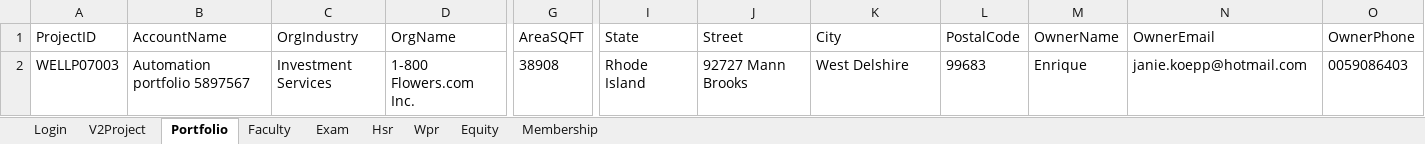
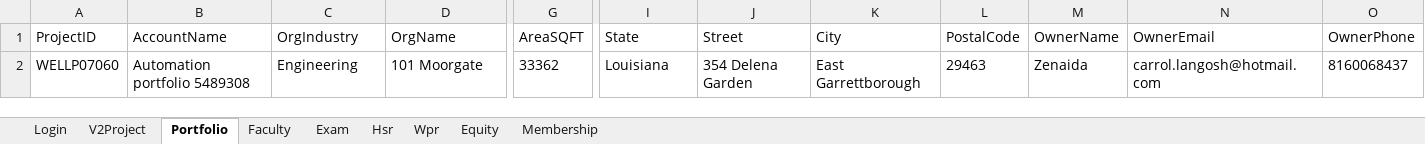
Before and after one commit to hNagesh/TDD_HireProus_project, an Excel workbook: TestData.xlsx, sheet Portfolio, drawn as a sheet; only a part is shown, gaps mark what is left out; values as stored, in another font and other column widths than the file's, no borders; the diff covers the shown part only; the diff names each change by its address in the sheet, - before the commit and + after, or states it on an @@ line.

```diff
--- a/TestData.xlsx (sheet Portfolio)
+++ b/TestData.xlsx (sheet Portfolio)
-A2 (ProjectID): WELLP07003
+A2 (ProjectID): WELLP07060
-B2 (AccountName): Automation portfolio 5897567
+B2 (AccountName): Automation portfolio 5489308
-C2 (OrgIndustry): Investment Services
+C2 (OrgIndustry): Engineering
-D2 (OrgName): 1-800 Flowers.com Inc.
+D2 (OrgName): 101 Moorgate
-G2 (AreaSQFT): 38908
+G2 (AreaSQFT): 33362
-I2 (State): Rhode Island
+I2 (State): Louisiana
-J2 (Street): 92727 Mann Brooks
+J2 (Street): 354 Delena Garden
-K2 (City): West Delshire
+K2 (City): East Garrettborough
-L2 (PostalCode): 99683
+L2 (PostalCode): 29463
-M2 (OwnerName): Enrique
+M2 (OwnerName): Zenaida
-N2 (OwnerEmail): janie.koepp@hotmail.com
+N2 (OwnerEmail): carrol.langosh@hotmail.com
-O2 (OwnerPhone): 0059086403
+O2 (OwnerPhone): 8160068437
```
Also changed, not shown: 4 edited cells elsewhere in this sheet, sheet V2Project, sheet Wpr, sheet Hsr, 2 other files.
